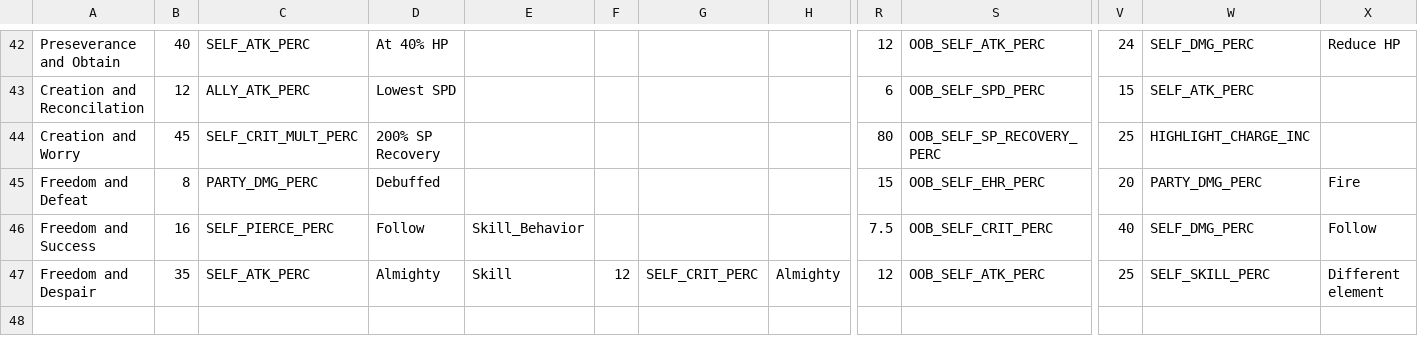
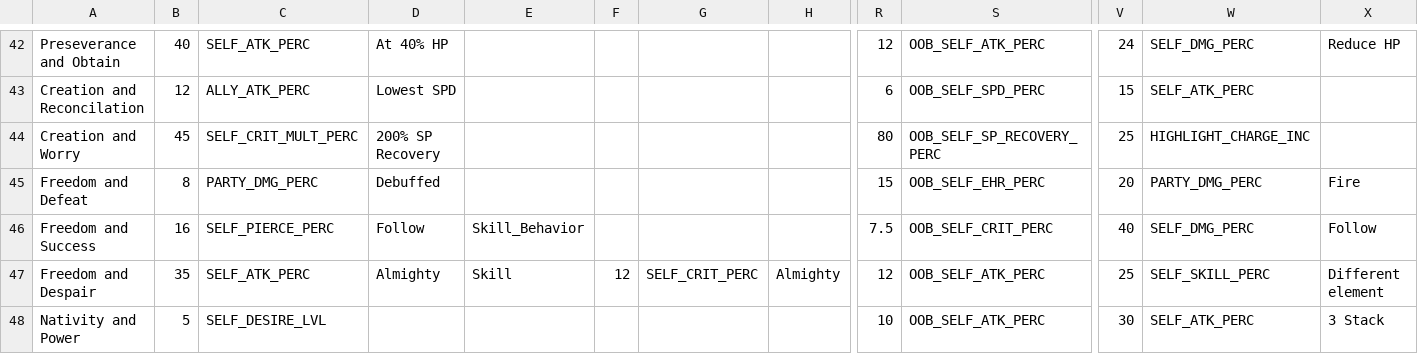
Before and after one commit to schau1/p5x, a CSV file: P5X database - card.csv, drawn as a sheet; only a part is shown, gaps mark what is left out; rows hold the shown columns only; the diff names each change by its address in the sheet, - before the commit and + after, or states it on an @@ line.

Commit message:
Bug fix
Fixed issues with filter not working correctly. Also added new card set.

fixed dropdown

Fixed dropdown so when user selects, it auto closes, except for debug since that requires more than just one optiosn.

```diff
--- a/P5X database - card.csv
+++ b/P5X database - card.csv
+row 48: Nativity and Power | 5 | SELF_DESIRE_LVL |  |  |  |  |  | 10 | OOB_SELF_ATK_PERC | 30 | SELF_ATK_PERC | 3 Stack
```
Also changed, not shown: P5X database - skill.csv, 3 other files.
